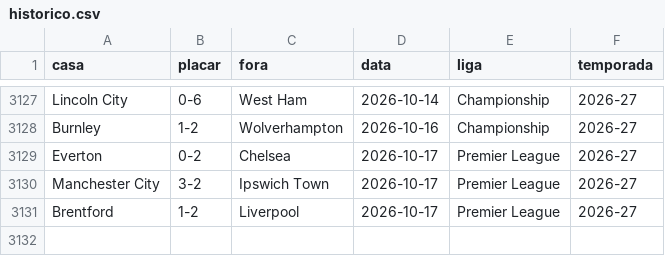
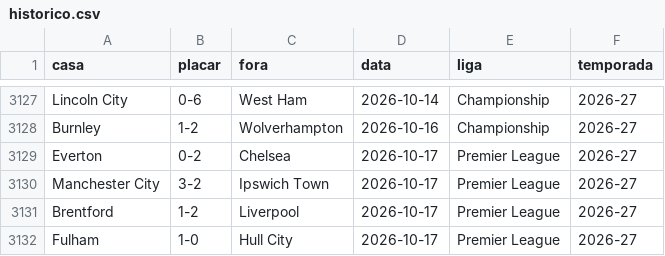
Before and after one commit to AlexTorres10/bbi-placares, a CSV file: data/historico.csv, drawn as a sheet; only a part is shown, gaps mark what is left out; the diff names each change by its address in the sheet, - before the commit and + after, or states it on an @@ line.

Commit message:
Placar — Fulham 1-0 Hull City (2026-10-17)

```diff
--- a/data/historico.csv
+++ b/data/historico.csv
+row 3132: Fulham | 1-0 | Hull City | 2026-10-17 | Premier League | 2026-27
```
Also changed, not shown: data/posicoes.csv, 1 other file.
